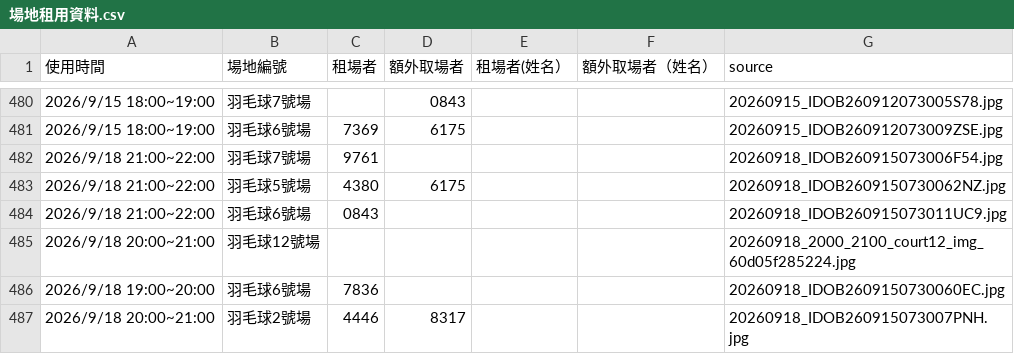
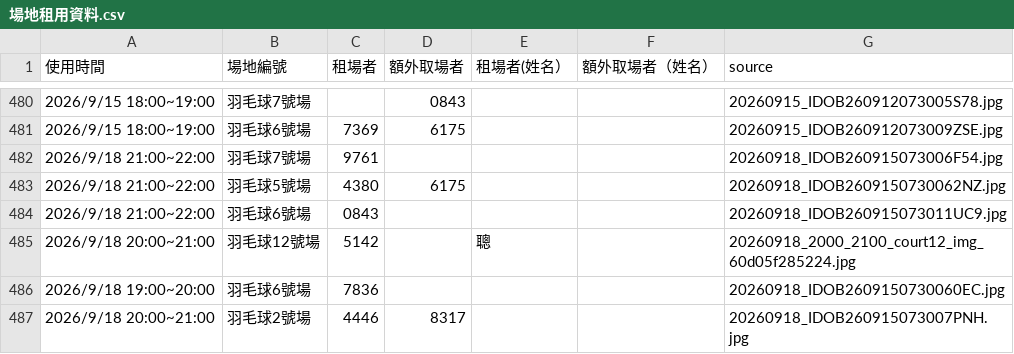
Before and after one commit to adidasracket-Lao/sports-court-booking, a CSV file: 場地租用資料.csv, drawn as a sheet; only a part is shown, gaps mark what is left out.

```diff
--- a/場地租用資料.csv
+++ b/場地租用資料.csv
@@ -484,3 +484,3 @@
 2026/9/18 21:00~22:00,羽毛球6號場,0843,,,,20260918_IDOB260915073011UC9.jpg
-2026/9/18 20:00~21:00,羽毛球12號場,,,,,20260918_2000_2100_court12_img_60d05f285224.jpg
+2026/9/18 20:00~21:00,羽毛球12號場,5142,,聰,,20260918_2000_2100_court12_img_60d05f285224.jpg
 2026/9/18 19:00~20:00,羽毛球6號場,7836,,,,20260918_IDOB2609150730060EC.jpg
```
Also changed, not shown: 取場人對照表.csv, 1 other file.
